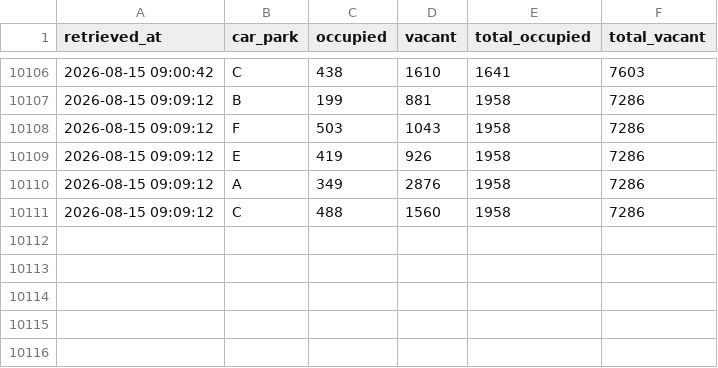
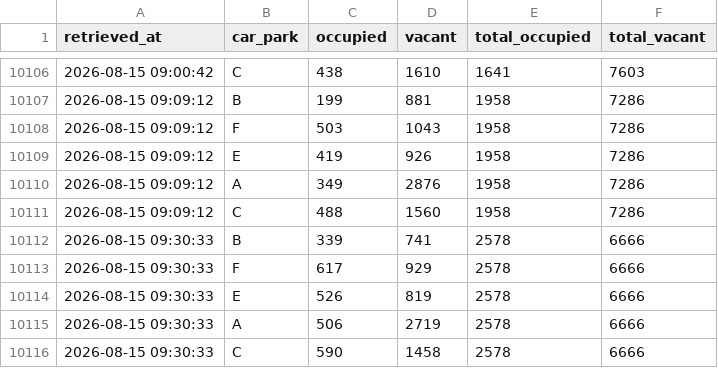
Before and after one commit to jay-stein/chaddy-parking-scraper, a CSV file: data/parking.csv, drawn as a sheet; only a part is shown, gaps mark what is left out.

```diff
--- a/data/parking.csv
+++ b/data/parking.csv
@@ -10111 +10111,6 @@ retrieved_at,car_park,occupied,vacant,total_occupied,total_vacant
 2026-08-15 09:09:12,C,488,1560,1958,7286
+2026-08-15 09:30:33,B,339,741,2578,6666
+2026-08-15 09:30:33,F,617,929,2578,6666
+2026-08-15 09:30:33,E,526,819,2578,6666
+2026-08-15 09:30:33,A,506,2719,2578,6666
+2026-08-15 09:30:33,C,590,1458,2578,6666
```
Also changed, not shown: 1 other file.
